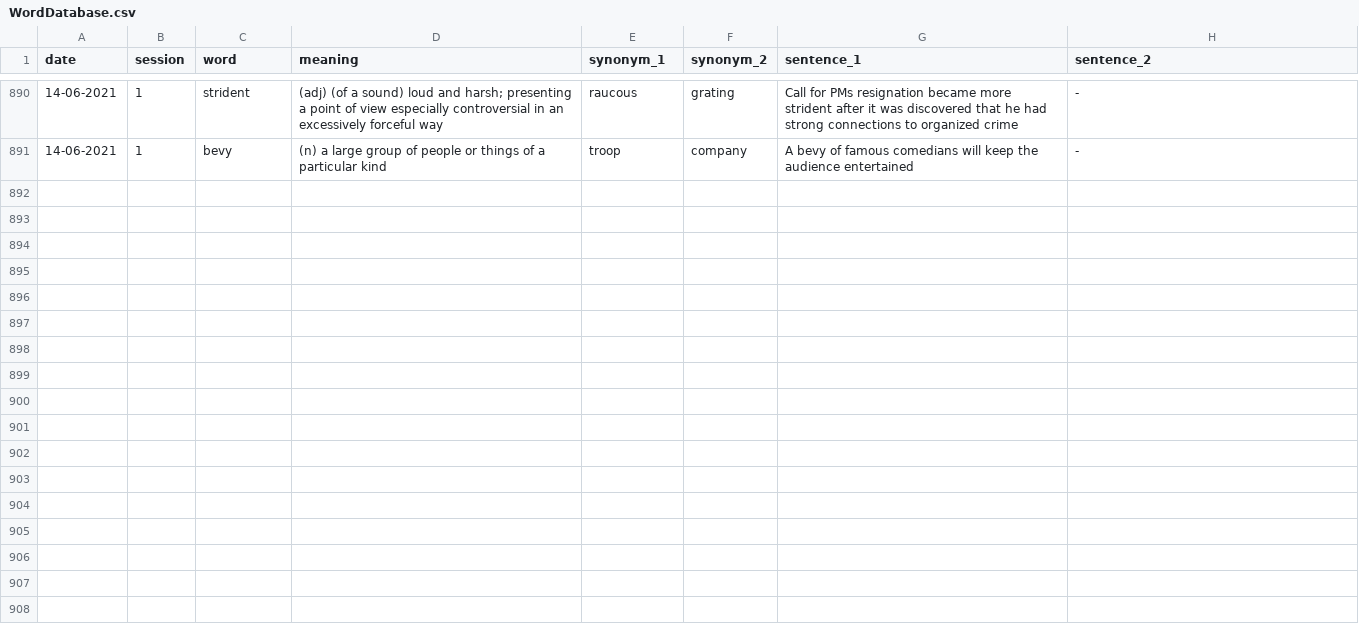
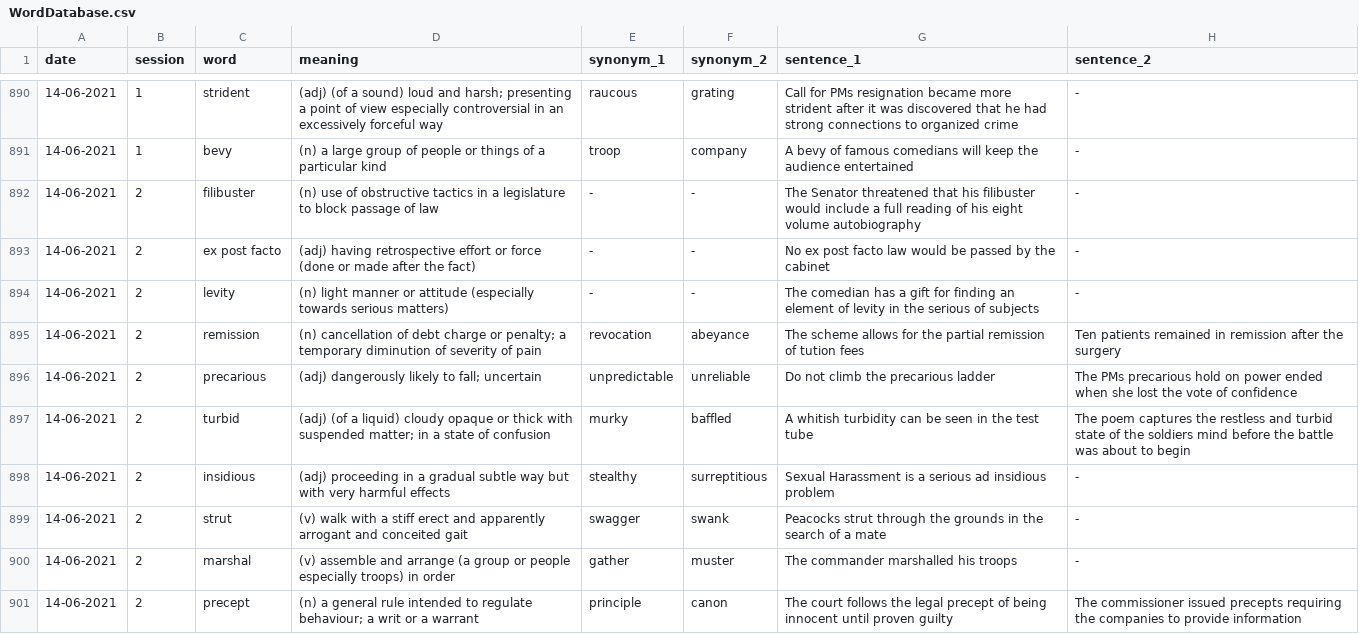
Before and after one commit to adityakumar2809/VocabEngine, a CSV file: data/WordDatabase.csv, drawn as a sheet; only a part is shown, gaps mark what is left out; the diff covers the shown part only.

Commit message:
Add new words on May 14, 2021 Session 2

```diff
--- a/data/WordDatabase.csv
+++ b/data/WordDatabase.csv
@@ -891 +891,11 @@ date,session,word,meaning,synonym_1,synonym_2,sentence_1,sentence_2
 14-06-2021,1,bevy,(n) a large group of people or things of a particular kind,troop,company,A bevy of famous comedians will keep the audience entertained,-
+14-06-2021,2,filibuster,(n) use of obstructive tactics in a legislature to block passage of law,-,-,The Senator threatened that his filibuster would include a full reading of his eight volume autobiography,-
+14-06-2021,2,ex post facto,(adj) having retrospective effort or force (done or made after the fact),-,-,No ex post facto law would be passed by the cabinet,-
+14-06-2021,2,levity,(n) light manner or attitude (especially towards serious matters),-,-,The comedian has a gift for finding an element of levity in the serious of subjects,-
+14-06-2021,2,remission,(n) cancellation of debt charge or penalty; a temporary diminution of severity of pain,revocation,abeyance,The scheme allows for the partial remission of tution fees,Ten patients remained in remission after the surgery
+14-06-2021,2,precarious,(adj)  dangerously likely to fall; uncertain,unpredictable,unreliable,Do not climb the precarious ladder,The PMs precarious hold on power ended when she lost the vote of confidence
+14-06-2021,2,turbid,(adj) (of a liquid) cloudy opaque or thick with suspended matter; in a state of confusion,murky,baffled,A whitish turbidity can be seen in the test tube,The poem captures the restless and turbid state of the soldiers mind before the battle was about to begin
+14-06-2021,2,insidious,(adj) proceeding in a gradual subtle way but with very harmful effects,stealthy,surreptitious,Sexual Harassment is a serious ad insidious problem,-
+14-06-2021,2,strut,(v) walk with a stiff erect and apparently arrogant and conceited gait,swagger,swank,Peacocks strut through the grounds in the search of a mate,-
+14-06-2021,2,marshal,(v) assemble and arrange (a group or people especially troops) in order,gather,muster,The commander marshalled his troops,-
+14-06-2021,2,precept,(n) a general rule intended to regulate behaviour; a writ or a warrant,principle,canon,The court follows the legal precept of being innocent until proven guilty,The commissioner issued precepts requiring the companies to provide information
```
Also changed, not shown: 10 added rows elsewhere in this file, 1 other file.
